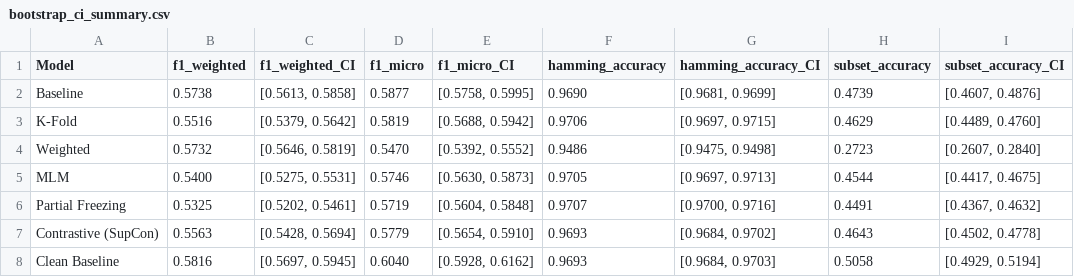
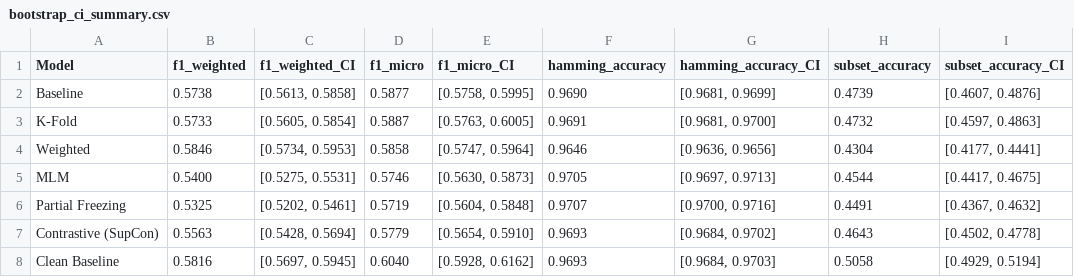
Before and after one commit to edoardof01/FML_Laboratory, a CSV file: statistical_analysis_go-emotions/bootstrap_ci_summary.csv, drawn as a sheet.

```diff
--- a/statistical_analysis_go-emotions/bootstrap_ci_summary.csv
+++ b/statistical_analysis_go-emotions/bootstrap_ci_summary.csv
@@ -2,4 +2,4 @@ Model,f1_weighted,f1_weighted_CI,f1_micro,f1_micro_CI,hamming_accuracy,hamming_a
 Baseline,0.5738,"[0.5613, 0.5858]",0.5877,"[0.5758, 0.5995]",0.9690,"[0.9681, 0.9699]",0.4739,"[0.4607, 0.4876]"
-K-Fold,0.5516,"[0.5379, 0.5642]",0.5819,"[0.5688, 0.5942]",0.9706,"[0.9697, 0.9715]",0.4629,"[0.4489, 0.4760]"
-Weighted,0.5732,"[0.5646, 0.5819]",0.5470,"[0.5392, 0.5552]",0.9486,"[0.9475, 0.9498]",0.2723,"[0.2607, 0.2840]"
+K-Fold,0.5733,"[0.5605, 0.5854]",0.5887,"[0.5763, 0.6005]",0.9691,"[0.9681, 0.9700]",0.4732,"[0.4597, 0.4863]"
+Weighted,0.5846,"[0.5734, 0.5953]",0.5858,"[0.5747, 0.5964]",0.9646,"[0.9636, 0.9656]",0.4304,"[0.4177, 0.4441]"
 MLM,0.5400,"[0.5275, 0.5531]",0.5746,"[0.5630, 0.5873]",0.9705,"[0.9697, 0.9713]",0.4544,"[0.4417, 0.4675]"
```
Also changed, not shown: model_comparison_go-emotions/model_comparison.csv, statistical_analysis_go-emotions/mcnemar_test_results.csv, 15 other files.
